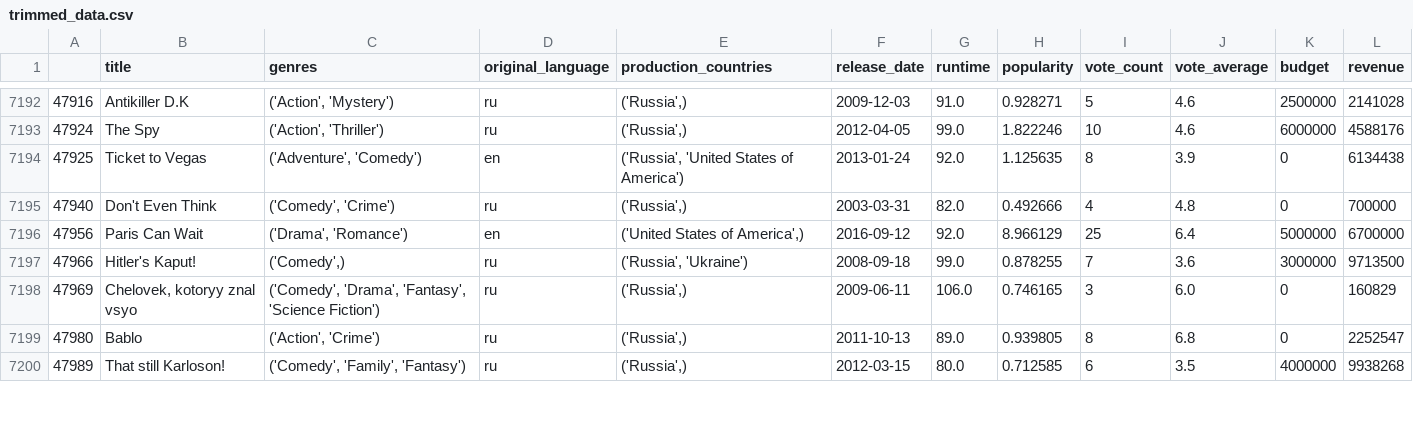
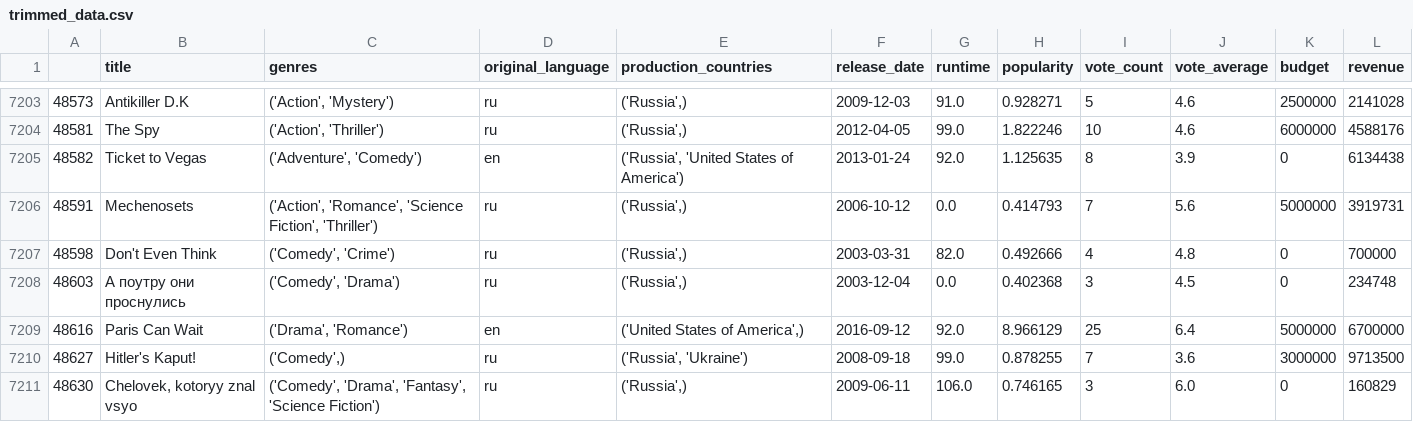
Before and after one commit to COGS108/MyFirstPullRequest, a CSV file: trimmed_data.csv, drawn as a sheet; only a part is shown, gaps mark what is left out; the shorter side is filled out with more unchanged rows; the diff covers the shown part only; the diff names each change by its address in the sheet, - before the commit and + after, or states it on an @@ line.

```diff
--- a/trimmed_data.csv
+++ b/trimmed_data.csv
@@ column A renumbered from row 3387 down @@
+row 7206: 48591 | Mechenosets | ('Action', 'Romance', 'Science Fiction', 'Thriller') | ru | ('Russia',) | 2006-10-12 | 0.0 | 0.414793 | 7 | 5.6 | 5000000 | 3919731
+row 7208: 48603 | А поутру они проснулись | ('Comedy', 'Drama') | ru | ('Russia',) | 2003-12-04 | 0.0 | 0.402368 | 3 | 4.5 | 0 | 234748
```
Also changed, not shown: 13 added rows elsewhere in this file, 2 other files.
